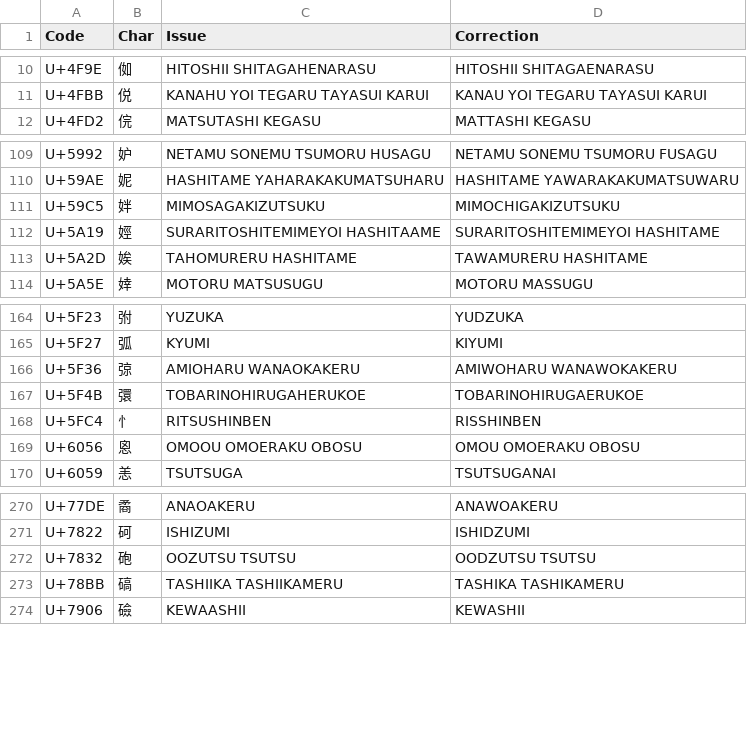
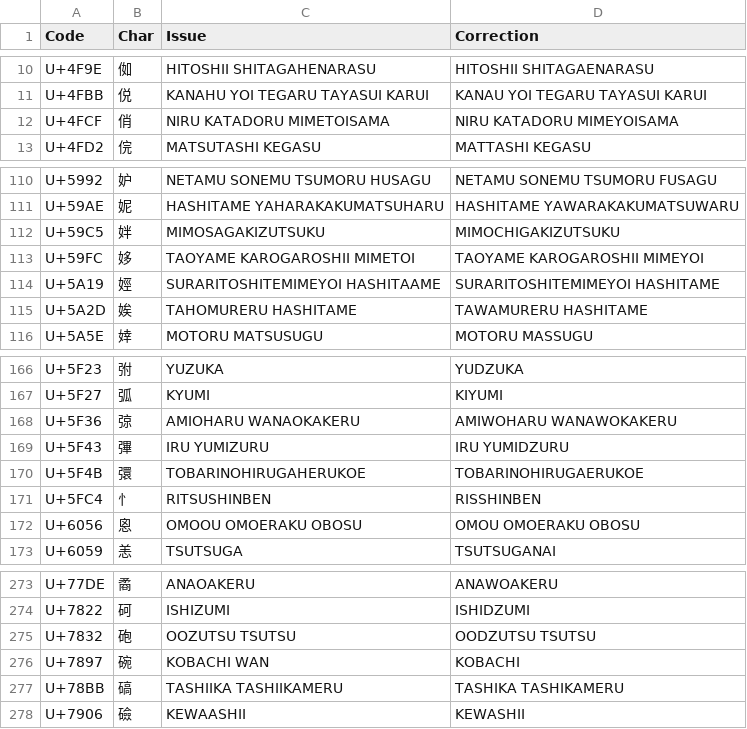
Before and after one commit to tonton-pixel/Unihan-kJapaneseKun-kJapaneseOn-Error-Report, a TSV file: Unihan_Readings_kJapaneseKun-Corrections.tsv, drawn as a sheet; only a part is shown, gaps mark what is left out; the diff names each change by its address in the sheet, - before the commit and + after, or states it on an @@ line.

```diff
--- a/Unihan_Readings_kJapaneseKun-Corrections.tsv
+++ b/Unihan_Readings_kJapaneseKun-Corrections.tsv
+row 12: U+4FCF | 俏 | NIRU KATADORU MIMETOISAMA | NIRU KATADORU MIMEYOISAMA
+row 113: U+59FC | 姼 | TAOYAME KAROGAROSHII MIMETOI | TAOYAME KAROGAROSHII MIMEYOI
+row 169: U+5F43 | 彃 | IRU YUMIZURU | IRU YUMIDZURU
+row 276: U+7897 | 碗 | KOBACHI WAN | KOBACHI
```
Also changed, not shown: Unihan_Readings_kJapaneseOn-Corrections.tsv, 3 other files.
